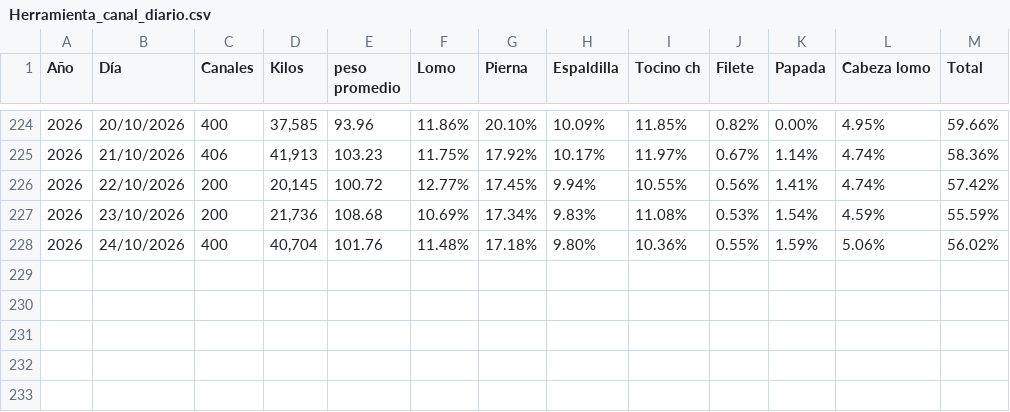
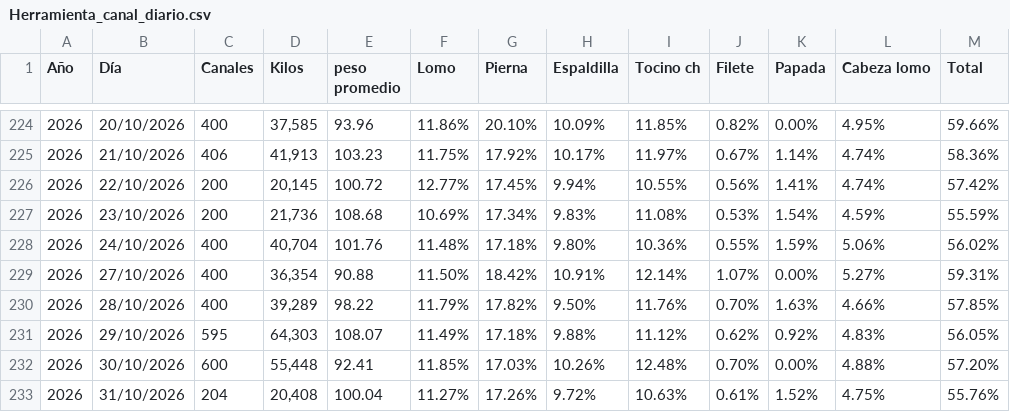
Before and after one commit to rosaliolh/Rendimientos, a CSV file: Herramienta_canal_diario.csv, drawn as a sheet; only a part is shown, gaps mark what is left out.

Commit message:
Update Herramienta_canal_diario.csv

```diff
--- a/Herramienta_canal_diario.csv
+++ b/Herramienta_canal_diario.csv
@@ -228 +228,6 @@ Año,Día,Canales,Kilos,peso promedio,Lomo,Pierna,Espaldilla,Tocino ch,Filete,Pa
 2026,24/10/2026,"400","40,704",101.76,11.48%,17.18%,9.80%,10.36%,0.55%,1.59%,5.06%,56.02%
+2026,27/10/2026,"400","36,354",90.88,11.50%,18.42%,10.91%,12.14%,1.07%,0.00%,5.27%,59.31%
+2026,28/10/2026,"400","39,289",98.22,11.79%,17.82%,9.50%,11.76%,0.70%,1.63%,4.66%,57.85%
+2026,29/10/2026,"595","64,303",108.07,11.49%,17.18%,9.88%,11.12%,0.62%,0.92%,4.83%,56.05%
+2026,30/10/2026,"600","55,448",92.41,11.85%,17.03%,10.26%,12.48%,0.70%,0.00%,4.88%,57.20%
+2026,31/10/2026,"204","20,408",100.04,11.27%,17.26%,9.72%,10.63%,0.61%,1.52%,4.75%,55.76%
```
